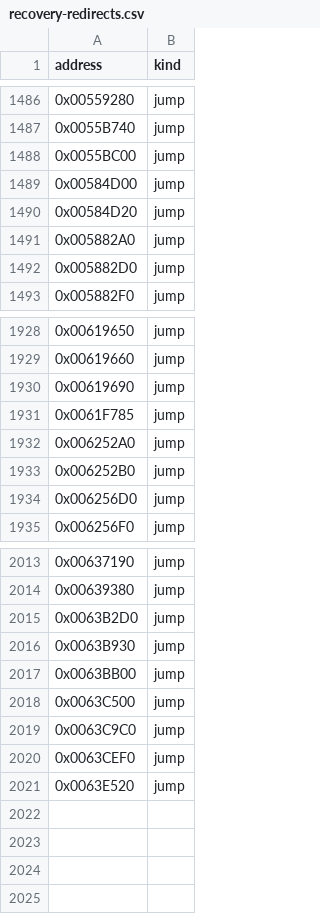
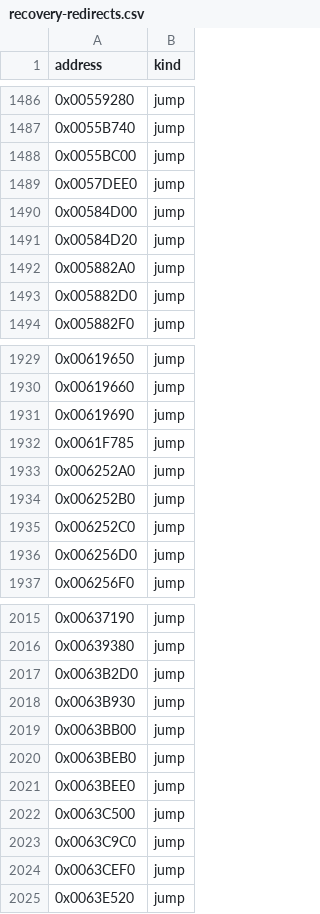
Before and after one commit to fran6co/OpenSMACX, a CSV file: docs/recovery-redirects.csv, drawn as a sheet; only a part is shown, gaps mark what is left out.

```diff
--- a/docs/recovery-redirects.csv
+++ b/docs/recovery-redirects.csv
@@ -1488,2 +1488,3 @@ address,kind
 0x0055BC00,jump
+0x0057DEE0,jump
 0x00584D00,jump
@@ -1933,2 +1934,3 @@ address,kind
 0x006252B0,jump
+0x006252C0,jump
 0x006256D0,jump
@@ -2017,2 +2019,4 @@ address,kind
 0x0063BB00,jump
+0x0063BEB0,jump
+0x0063BEE0,jump
 0x0063C500,jump
```
Also changed, not shown: docs/recovery/priorities.csv, 10 other files.
